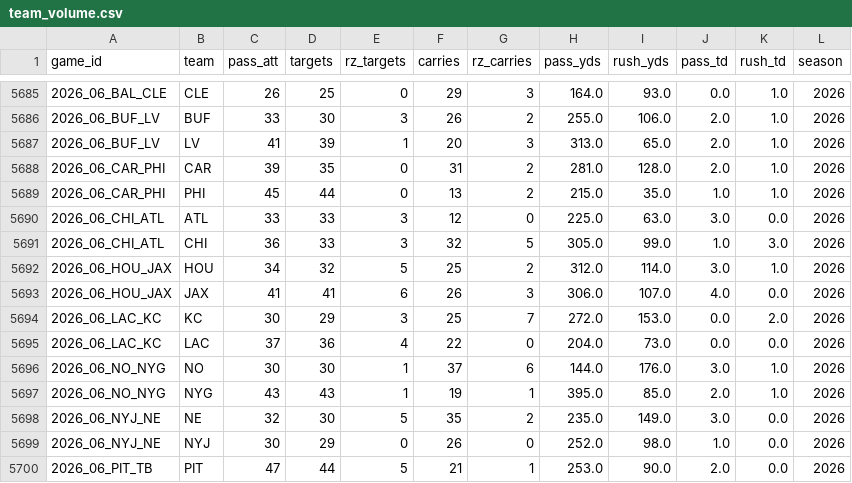
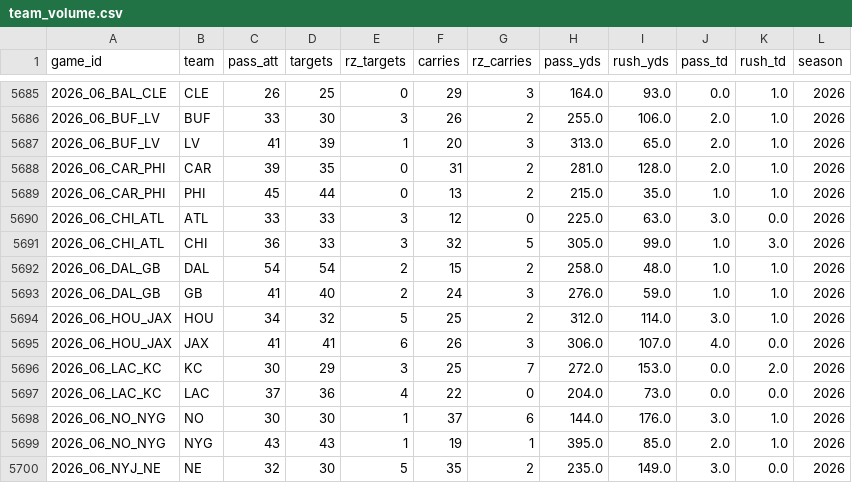
Before and after one commit to AlfredoMend/nfl-edge-board, a CSV file: data/team_volume.csv, drawn as a sheet; only a part is shown, gaps mark what is left out; the shorter side is filled out with more unchanged rows.

```diff
--- a/data/team_volume.csv
+++ b/data/team_volume.csv
@@ -5691,2 +5691,4 @@ game_id,team,pass_att,targets,rz_targets,carries,rz_carries,pass_yds,rush_yds,pa
 2026_06_CHI_ATL,CHI,36,33,3,32,5,305.0,99.0,1.0,3.0,2026
+2026_06_DAL_GB,DAL,54,54,2,15,2,258.0,48.0,1.0,1.0,2026
+2026_06_DAL_GB,GB,41,40,2,24,3,276.0,59.0,1.0,1.0,2026
 2026_06_HOU_JAX,HOU,34,32,5,25,2,312.0,114.0,3.0,1.0,2026
```
Also changed, not shown: data/injury_games.csv, data/qb_games.csv, 14 other files.
